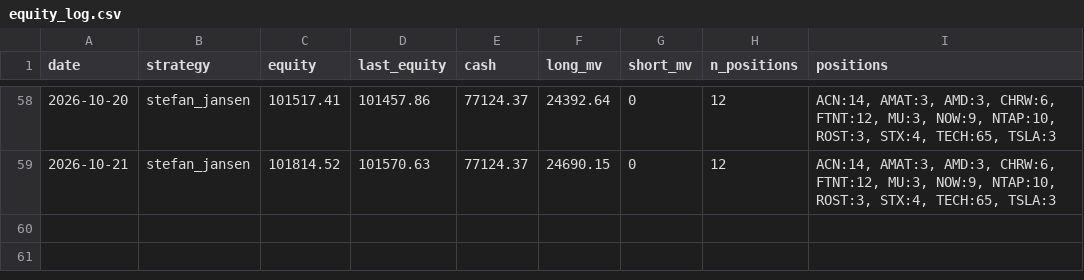
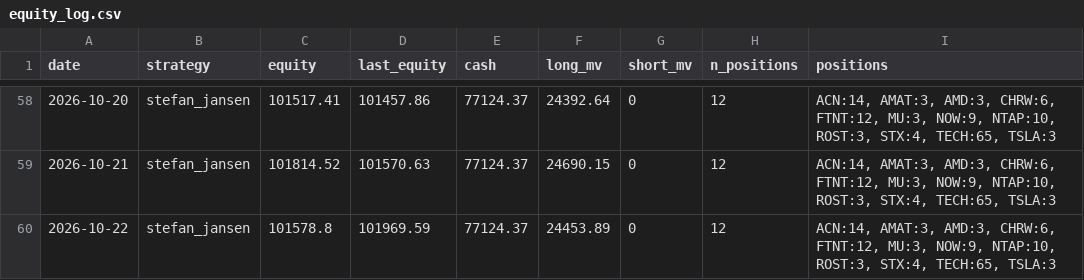
Before and after one commit to anwaar74/stefan_jansen_auto_trader, a CSV file: auto_trader/equity_log.csv, drawn as a sheet; only a part is shown, gaps mark what is left out.

Commit message:
state: 2026-10-22

```diff
--- a/auto_trader/equity_log.csv
+++ b/auto_trader/equity_log.csv
@@ -59 +59,2 @@ date,strategy,equity,last_equity,cash,long_mv,short_mv,n_positions,positions
 2026-10-21,stefan_jansen,101814.52,101570.63,77124.37,24690.15,0,12,"ACN:14, AMAT:3, AMD:3, CHRW:6, FTNT:12, MU:3, NOW:9, NTAP:10, ROST:3, STX:4, TECH:65, TSLA:3"
+2026-10-22,stefan_jansen,101578.8,101969.59,77124.37,24453.89,0,12,"ACN:14, AMAT:3, AMD:3, CHRW:6, FTNT:12, MU:3, NOW:9, NTAP:10, ROST:3, STX:4, TECH:65, TSLA:3"
```
